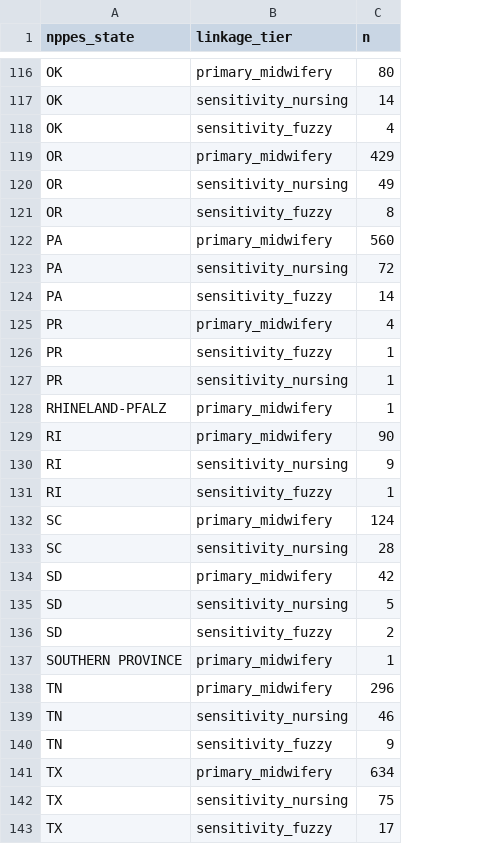
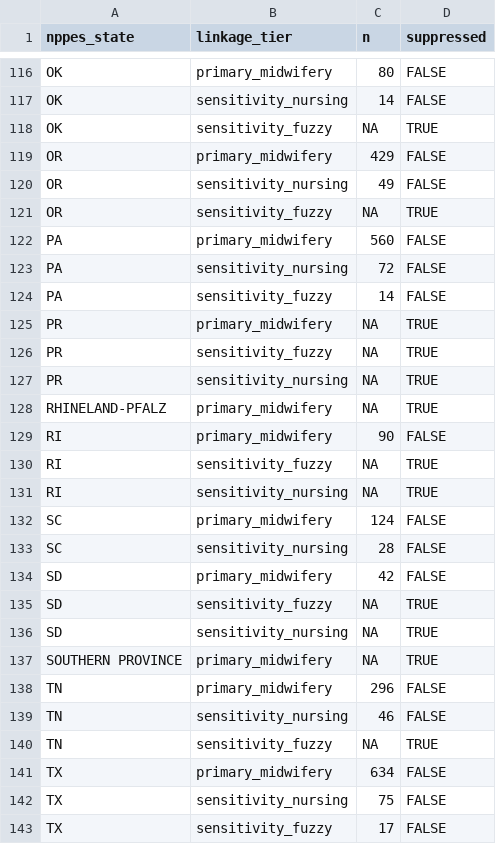
Before and after one commit to mufflyt/midwifery, a CSV file: artifacts/amcb_npi_geography_by_state.csv, drawn as a sheet; only a part is shown, gaps mark what is left out; removed rows and columns are numbered as before the commit, all else as after; the diff covers the shown part only; the diff names each change by its address in the sheet, - before the commit and + after, or states it on an @@ line.

```diff
--- a/artifacts/amcb_npi_geography_by_state.csv
+++ b/artifacts/amcb_npi_geography_by_state.csv
+column D (suppressed), rows 116-130: FALSE | FALSE | TRUE | FALSE | FALSE | TRUE | FALSE | FALSE | FALSE | TRUE | TRUE | TRUE | TRUE | FALSE | TRUE; rows 132-135: FALSE | FALSE | FALSE | TRUE; rows 137-143: TRUE | FALSE | FALSE | TRUE | FALSE | FALSE | FALSE
-C118 (n): 4
+C118 (n): NA
-C121 (n): 8
+C121 (n): NA
-C125 (n): 4
+C125 (n): NA
-C126:C128 (n): 1
+C126:C128 (n): NA
-row 130: RI | sensitivity_nursing | 9
-C130 (n): 1
+C130 (n): NA
+row 131: RI | sensitivity_nursing | NA | TRUE
-row 135: SD | sensitivity_nursing | 5
-C135 (n): 2
+C135 (n): NA
+row 136: SD | sensitivity_nursing | NA | TRUE
-C137 (n): 1
+C137 (n): NA
-C140 (n): 9
+C140 (n): NA
```
Also changed, not shown: 11 added rows, 11 removed rows and 41 edited cells elsewhere in this file, 2 other files.
